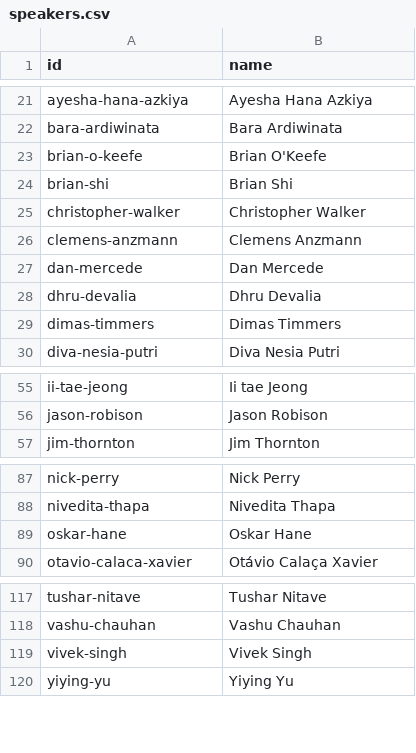
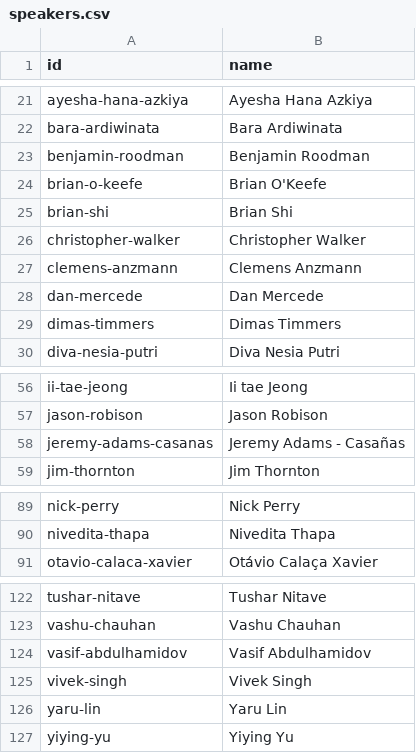
Before and after one commit to jpadams/nodes-2026-agent, a CSV file: data/speakers.csv, drawn as a sheet; only a part is shown, gaps mark what is left out; removed rows and columns are numbered as before the commit, all else as after; the diff covers the shown part only; the diff names each change by its address in the sheet, - before the commit and + after, or states it on an @@ line.

```diff
--- a/data/speakers.csv
+++ b/data/speakers.csv
+row 23: benjamin-roodman | Benjamin Roodman
-row 28: dhru-devalia | Dhru Devalia
+row 58: jeremy-adams-casanas | Jeremy Adams - Casañas
-row 89: oskar-hane | Oskar Hane
+row 124: vasif-abdulhamidov | Vasif Abdulhamidov
+row 126: yaru-lin | Yaru Lin
```
Also changed, not shown: 7 added rows and 2 removed rows elsewhere in this file, data/entities.csv, data/mentions.csv, 7 other files.
